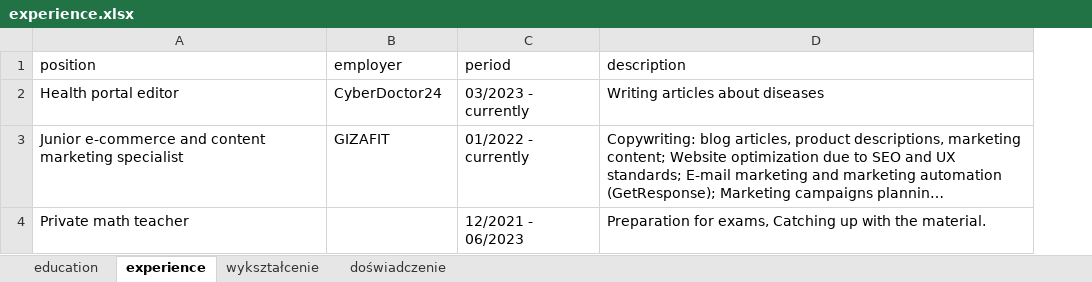
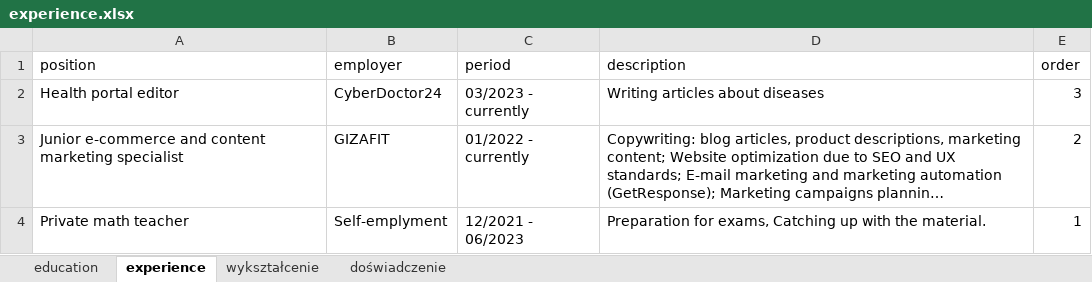
Before and after one commit to maciej-polcyn/cv, an Excel workbook: experience.xlsx, sheet experience, drawn as a sheet; long unchanged cells end in …; values as stored, in another font and other column widths than the file's, no borders; the diff names each change by its address in the sheet, - before the commit and + after, or states it on an @@ line.

```diff
--- a/experience.xlsx (sheet experience)
+++ b/experience.xlsx (sheet experience)
+column E (order), rows 2-4: 3 | 2 | 1
-B4 (employer): (empty)
+B4 (employer): Self-emplyment
```
Also changed, not shown: sheet wykształcenie, sheet doświadczenie, sheet education, 6 other files.
